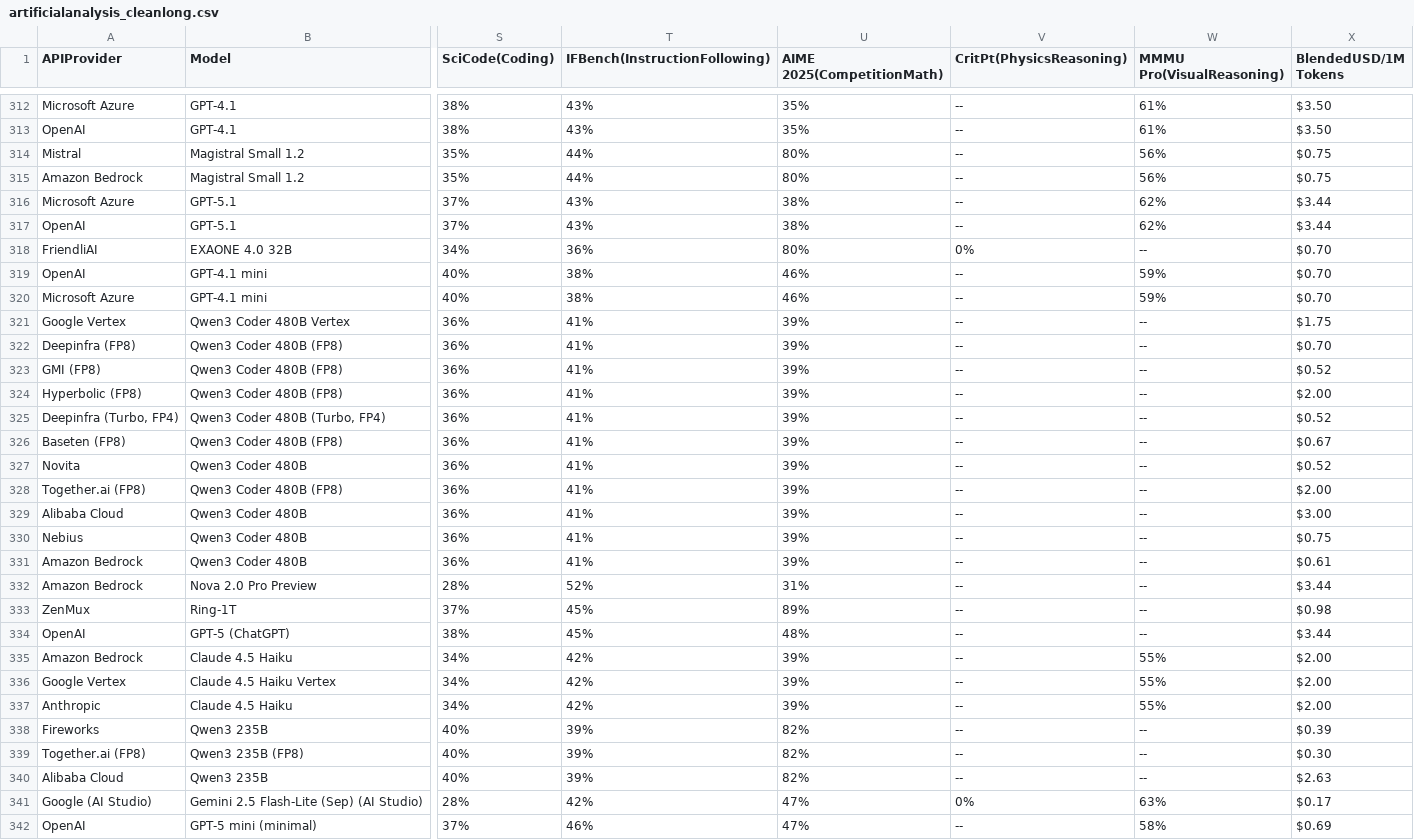
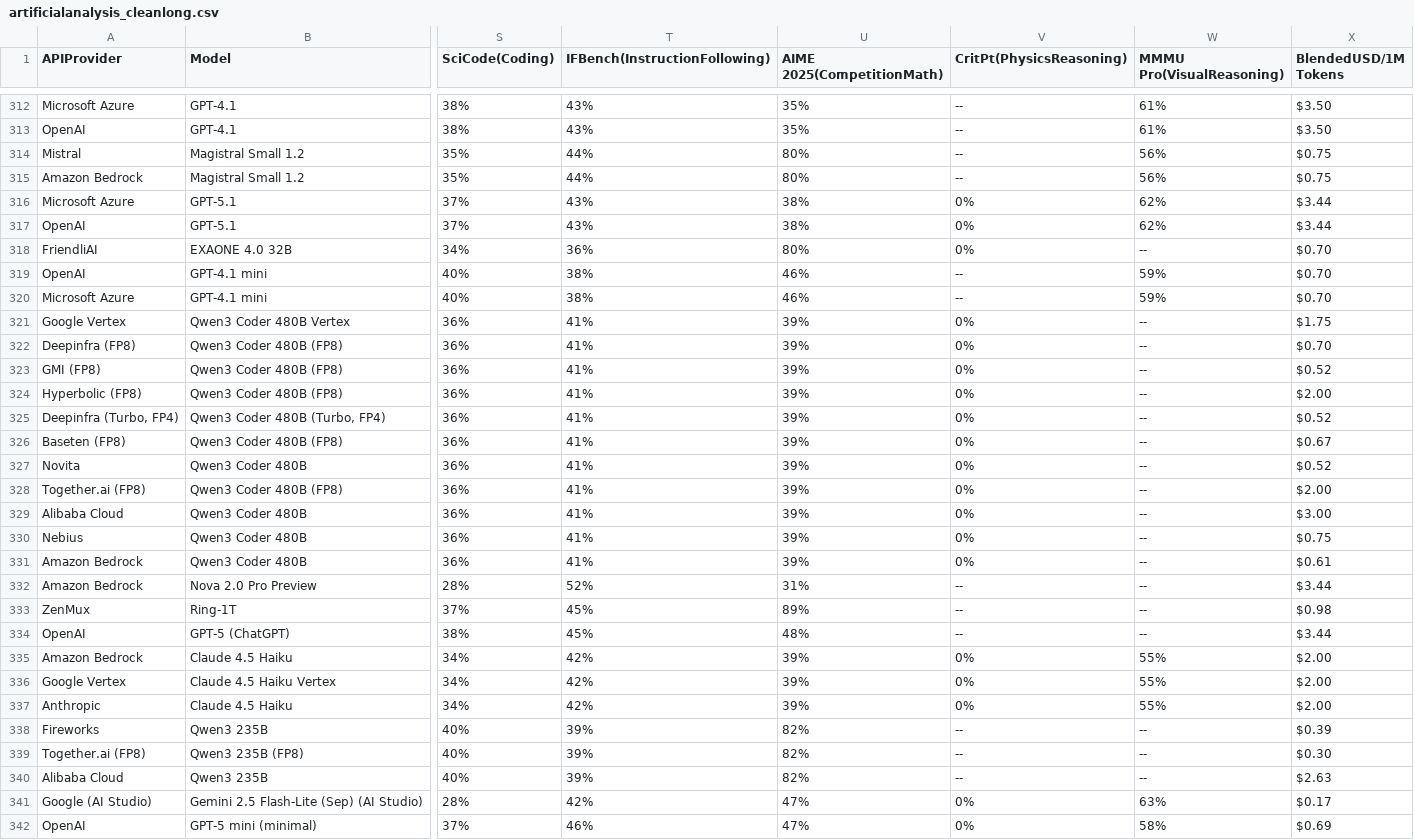
Before and after one commit to Nidhal-Jegham/HowHungryisAIDashboard, a CSV file: data/artificialanalysis_cleanlong.csv, drawn as a sheet; only a part is shown, gaps mark what is left out; the diff covers the shown part only; the diff names each change by its address in the sheet, - before the commit and + after, or states it on an @@ line.

```diff
--- a/data/artificialanalysis_cleanlong.csv
+++ b/data/artificialanalysis_cleanlong.csv
-V316:V317 (CritPt(PhysicsReasoning)): --
+V316:V317 (CritPt(PhysicsReasoning)): 0%
-V321:V331 (CritPt(PhysicsReasoning)): --
+V321:V331 (CritPt(PhysicsReasoning)): 0%
-V335:V337 (CritPt(PhysicsReasoning)): --
+V335:V337 (CritPt(PhysicsReasoning)): 0%
-V342 (CritPt(PhysicsReasoning)): --
+V342 (CritPt(PhysicsReasoning)): 0%
```
Also changed, not shown: 15 moved rows and 99 edited cells elsewhere in this file, data/artificialanalysis_cleanmedium.csv, data/artificialanalysis_cleanshort.csv, 3 other files.
